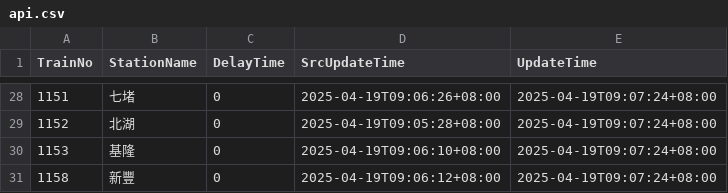
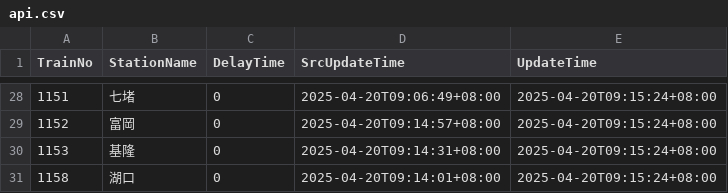
Before and after one commit to funfun0912/Open-Platform-Software-Mid, a CSV file: api.csv, drawn as a sheet; only a part is shown, gaps mark what is left out; the diff covers the shown part only.

Commit message:
Update data

```diff
--- a/api.csv
+++ b/api.csv
@@ -28,4 +28,4 @@ TrainNo,StationName,DelayTime,SrcUpdateTime,UpdateTime
-1151,七堵,0,2025-04-19T09:06:26+08:00,2025-04-19T09:07:24+08:00
-1152,北湖,0,2025-04-19T09:05:28+08:00,2025-04-19T09:07:24+08:00
-1153,基隆,0,2025-04-19T09:06:10+08:00,2025-04-19T09:07:24+08:00
-1158,新豐,0,2025-04-19T09:06:12+08:00,2025-04-19T09:07:24+08:00
+1151,七堵,0,2025-04-20T09:06:49+08:00,2025-04-20T09:15:24+08:00
+1152,富岡,0,2025-04-20T09:14:57+08:00,2025-04-20T09:15:24+08:00
+1153,基隆,0,2025-04-20T09:14:31+08:00,2025-04-20T09:15:24+08:00
+1158,湖口,0,2025-04-20T09:14:01+08:00,2025-04-20T09:15:24+08:00
```
Also changed, not shown: 3 added rows, 3 removed rows and 75 edited cells elsewhere in this file.
